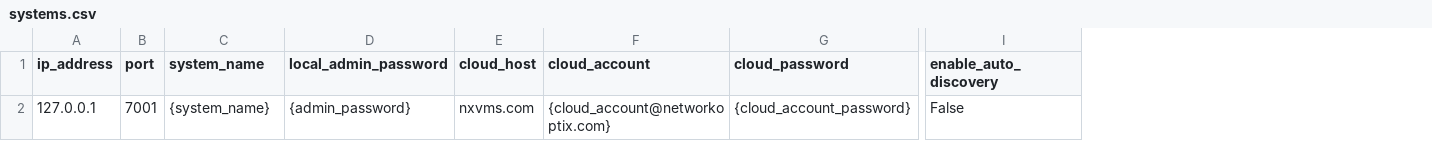
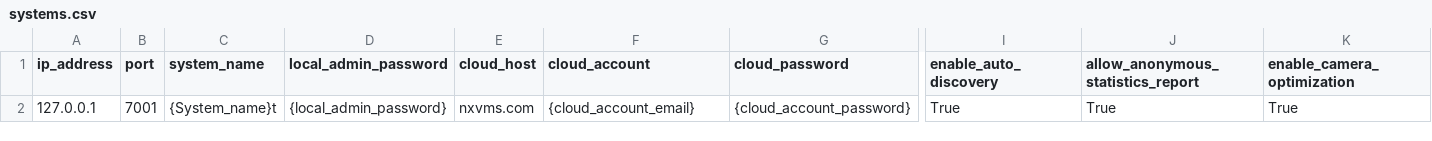
Before and after one commit to networkoptix/nx_open_integrations, a CSV file: python/examples/connect_system_to_cloud/systems.csv, drawn as a sheet; only a part is shown, gaps mark what is left out; the diff names each change by its address in the sheet, - before the commit and + after, or states it on an @@ line.

Commit message:
NXUN-147 : Add system settings to the initialization procedure of a system and Generate output summary log.

```diff
--- a/python/examples/connect_system_to_cloud/systems.csv
+++ b/python/examples/connect_system_to_cloud/systems.csv
+column J, rows 1-2: allow_anonymous_statistics_report | True
+column K (enable_camera_optimization), row 2: True
-C2 (system_name): {system_name}
+C2 (system_name): {System_name}t
-D2 (local_admin_password): {admin_password}
+D2 (local_admin_password): {local_admin_password}
-F2 (cloud_account): {cloud_account@networkoptix.com}
+F2 (cloud_account): {cloud_account_email}
-I2 (enable_auto_discovery): False
+I2 (enable_auto_discovery): True
```
Also changed, not shown: 3 other files.
